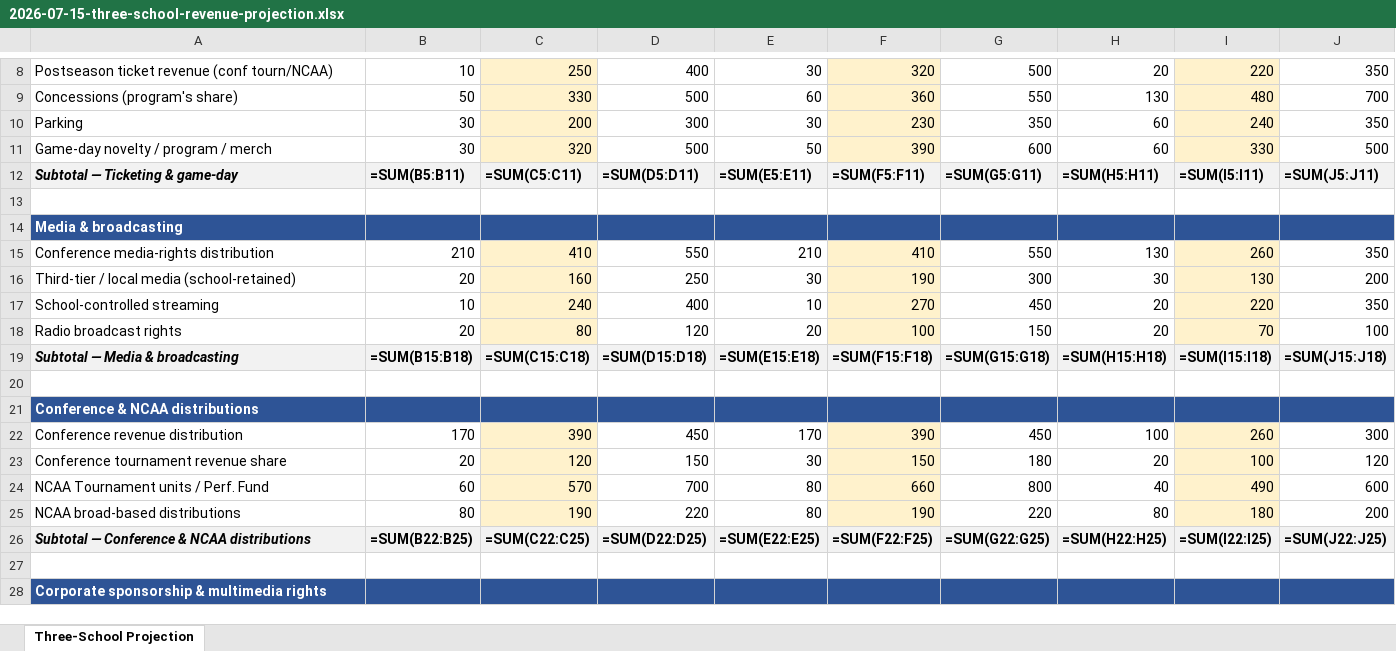
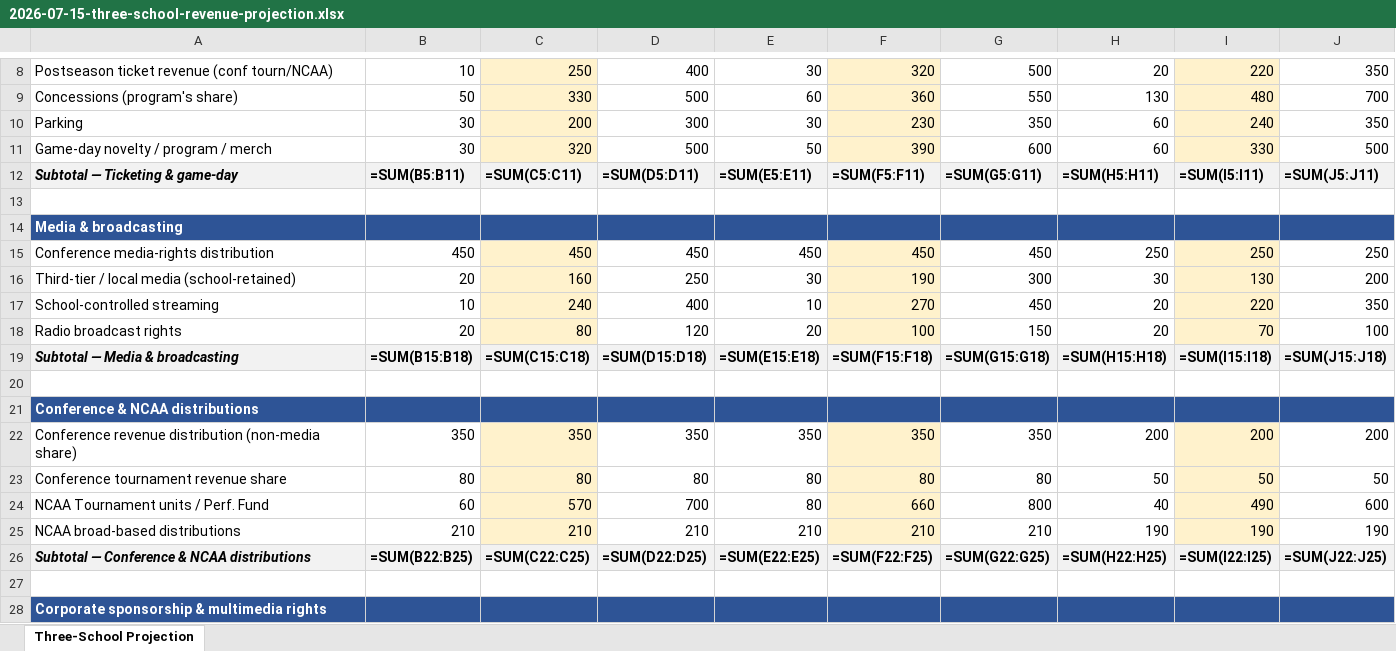
Before and after one commit to ndesilva12/brain-vault, an Excel workbook: cinderella/Outputs/2026-07-15-three-school-revenue-projection.xlsx, sheet Three-School Projection, drawn as a sheet; only a part is shown, gaps mark what is left out; values as stored, in another font and other column widths than the file's, no borders; formulas without a stored value are shown as written; removed rows and columns are numbered as before the commit, all else as after; the diff names each change by its address in the sheet, - before the commit and + after, or states it on an @@ line.

```diff
--- a/cinderella/Outputs/2026-07-15-three-school-revenue-projection.xlsx (sheet Three-School Projection)
+++ b/cinderella/Outputs/2026-07-15-three-school-revenue-projection.xlsx (sheet Three-School Projection)
-B15: 210
+B15: 450
-C15: 410
+C15: 450
-D15: 550
+D15: 450
-E15: 210
+E15: 450
-F15: 410
+F15: 450
-G15: 550
+G15: 450
-H15: 130
+H15: 250
-I15: 260
+I15: 250
-J15: 350
+J15: 250
-row 22: Conference revenue distribution | 170 | 390 | 450 | 170 | 390 | 450 | 100 | 260 | 300
+row 22: Conference revenue distribution (non-media share) | 350 | 350 | 350 | 350 | 350 | 350 | 200 | 200 | 200
-B23: 20
+B23: 80
-C23: 120
+C23: 80
-D23: 150
+D23: 80
-E23: 30
+E23: 80
-F23: 150
+F23: 80
-G23: 180
+G23: 80
-H23: 20
+H23: 50
-I23: 100
+I23: 50
-J23: 120
+J23: 50
-B25: 80
+B25: 210
-C25: 190
+C25: 210
-D25: 220
+D25: 210
-E25: 80
+E25: 210
-F25: 190
+F25: 210
-G25: 220
+G25: 210
-H25: 80
+H25: 190
-I25: 180
+I25: 190
-J25: 200
+J25: 190
```
